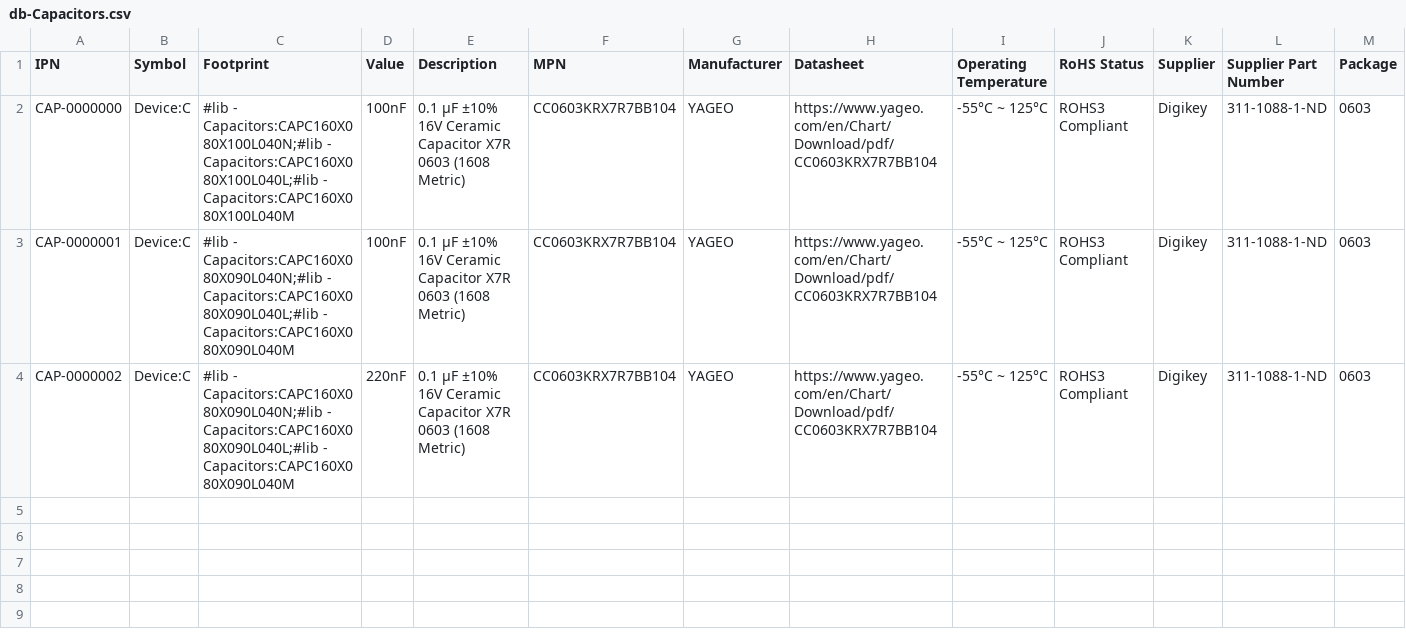
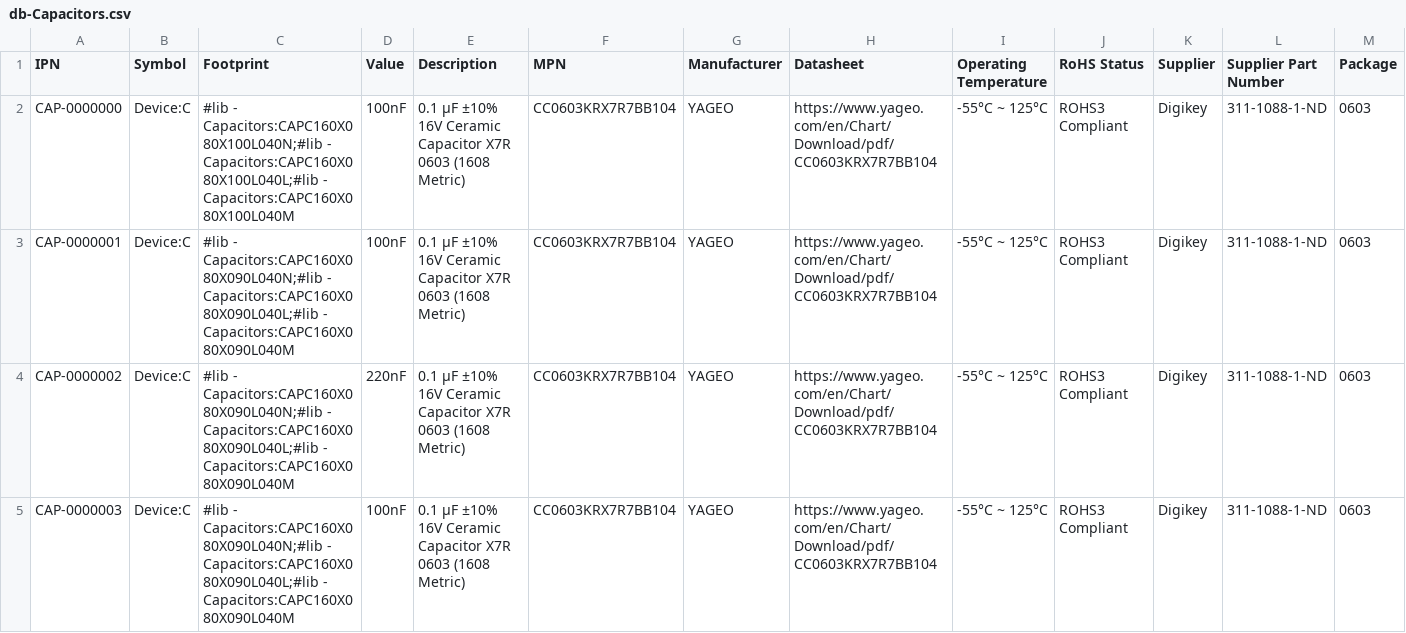
Before and after one commit to nguyen-v/kicad_library_test, a CSV file: Database/db-Capacitors.csv, drawn as a sheet; the diff names each change by its address in the sheet, - before the commit and + after, or states it on an @@ line.

Commit message:
ci: rebuild database (1 request(s)) [skip ci]
Requests processed:
 - 20260214T150223Z_vince_959711.json | add | Capacitors

```diff
--- a/Database/db-Capacitors.csv
+++ b/Database/db-Capacitors.csv
+row 5: CAP-0000003 | Device:C | #lib - Capacitors:CAPC160X080X090L040N;#lib - Capacitors:CAPC160X080X090L040L;#lib - Capacitors:CAPC160X080X090L040M | 100nF | 0.1 µF ±10% 16V Ceramic Capacitor X7R 0603 (1608 Metric) | CC0603KRX7R7BB104 | YAGEO | https://www.yageo.com/en/Chart/Download/pdf/CC0603KRX7R7BB104 | -55°C ~ 125°C | ROHS3 Compliant | Digikey | 311-1088-1-ND | 0603
```
Also changed, not shown: 2 other files.
